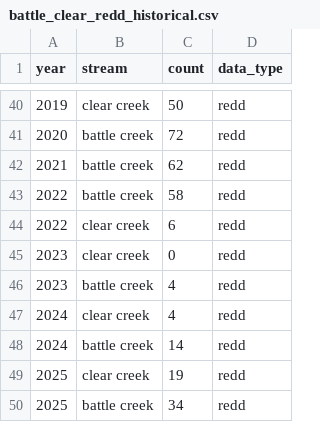
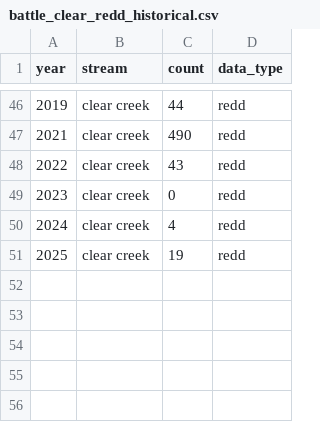
Before and after one commit to SRJPE/SRJPEdata, a CSV file: data-raw/helper-tables/battle_clear_redd_historical.csv, drawn as a sheet; only a part is shown, gaps mark what is left out; the diff covers the shown part only.

Commit message:
updates redd and passage data from battle clear review

```diff
--- a/data-raw/helper-tables/battle_clear_redd_historical.csv
+++ b/data-raw/helper-tables/battle_clear_redd_historical.csv
@@ -40,11 +46,6 @@ year,stream,count,data_type
-2019,clear creek,50,redd
-2020,battle creek,72,redd
-2021,battle creek,62,redd
-2022,battle creek,58,redd
-2022,clear creek,6,redd
+2019,clear creek,44,redd
+2021,clear creek,490,redd
+2022,clear creek,43,redd
 2023,clear creek,0,redd
-2023,battle creek,4,redd
 2024,clear creek,4,redd
-2024,battle creek,14,redd
 2025,clear creek,19,redd
-2025,battle creek,34,redd
```
Also changed, not shown: 17 added rows, 13 removed rows, 6 moved rows and 14 edited cells elsewhere in this file, data-raw/helper-tables/battle_clear_passage_estimates_historical.csv, 2 other files.
